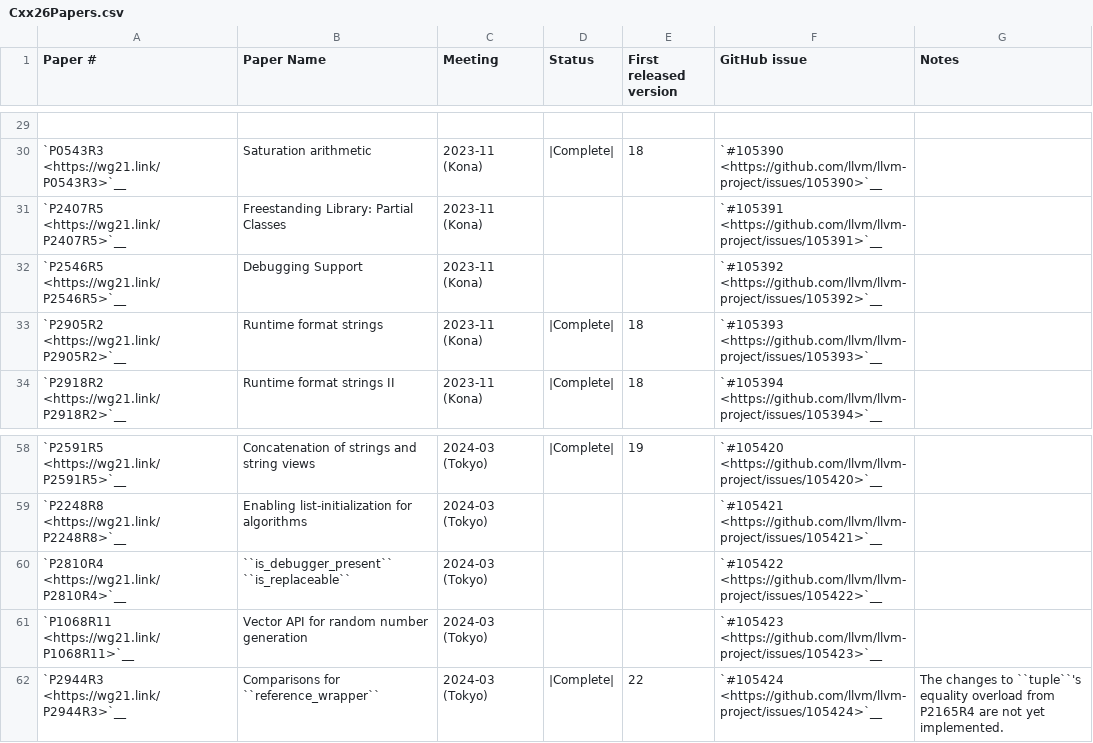
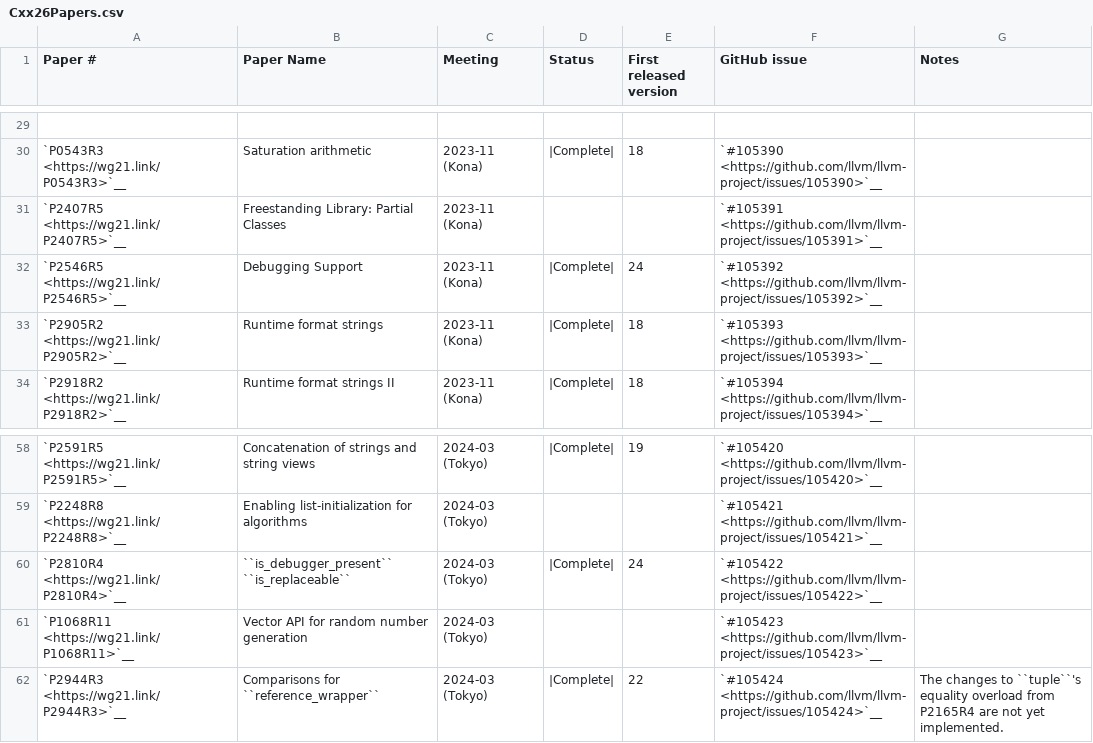
Before and after one commit to chromium-full-mirror/external_github.com_llvm_llvm-project_libcxx, a CSV file: docs/Status/Cxx26Papers.csv, drawn as a sheet; only a part is shown, gaps mark what is left out.

```diff
--- a/docs/Status/Cxx26Papers.csv
+++ b/docs/Status/Cxx26Papers.csv
@@ -31,3 +31,3 @@
 "`P2407R5 <https://wg21.link/P2407R5>`__","Freestanding Library: Partial Classes","2023-11 (Kona)","","","`#105391 <https://github.com/llvm/llvm-project/issues/105391>`__",""
-"`P2546R5 <https://wg21.link/P2546R5>`__","Debugging Support","2023-11 (Kona)","","","`#105392 <https://github.com/llvm/llvm-project/issues/105392>`__",""
+"`P2546R5 <https://wg21.link/P2546R5>`__","Debugging Support","2023-11 (Kona)","|Complete|","24","`#105392 <https://github.com/llvm/llvm-project/issues/105392>`__",""
 "`P2905R2 <https://wg21.link/P2905R2>`__","Runtime format strings","2023-11 (Kona)","|Complete|","18","`#105393 <https://github.com/llvm/llvm-project/issues/105393>`__",""
@@ -59,3 +59,3 @@
 "`P2248R8 <https://wg21.link/P2248R8>`__","Enabling list-initialization for algorithms","2024-03 (Tokyo)","","","`#105421 <https://github.com/llvm/llvm-project/issues/105421>`__",""
-"`P2810R4 <https://wg21.link/P2810R4>`__","``is_debugger_present`` ``is_replaceable``","2024-03 (Tokyo)","","","`#105422 <https://github.com/llvm/llvm-project/issues/105422>`__",""
+"`P2810R4 <https://wg21.link/P2810R4>`__","``is_debugger_present`` ``is_replaceable``","2024-03 (Tokyo)","|Complete|","24","`#105422 <https://github.com/llvm/llvm-project/issues/105422>`__",""
 "`P1068R11 <https://wg21.link/P1068R11>`__","Vector API for random number generation","2024-03 (Tokyo)","","","`#105423 <https://github.com/llvm/llvm-project/issues/105423>`__",""
```
Also changed, not shown: 57 other files.
